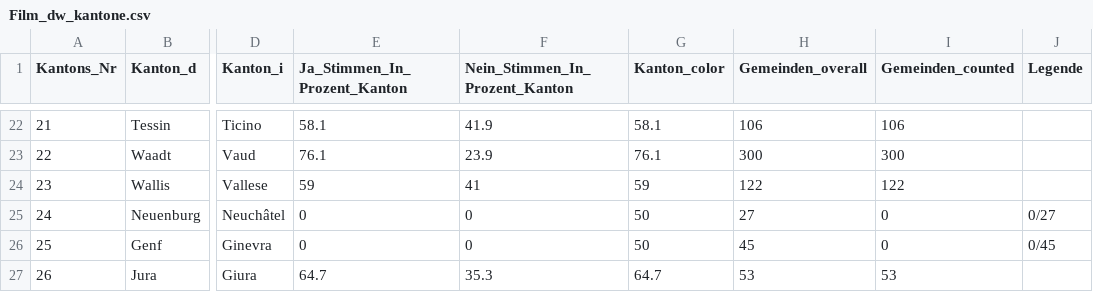
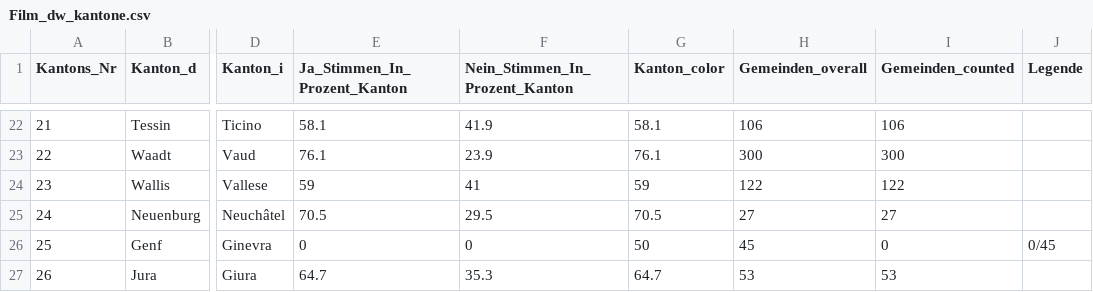
Before and after one commit to awp-finanznachrichten/lena_mai2022, a CSV file: Output/Film_dw_kantone.csv, drawn as a sheet; only a part is shown, gaps mark what is left out; the diff names each change by its address in the sheet, - before the commit and + after, or states it on an @@ line.

```diff
--- a/Output/Film_dw_kantone.csv
+++ b/Output/Film_dw_kantone.csv
-E25 (Ja_Stimmen_In_Prozent_Kanton): 0
+E25 (Ja_Stimmen_In_Prozent_Kanton): 70.5
-F25 (Nein_Stimmen_In_Prozent_Kanton): 0
+F25 (Nein_Stimmen_In_Prozent_Kanton): 29.5
-G25 (Kanton_color): 50
+G25 (Kanton_color): 70.5
-I25 (Gemeinden_counted): 0
+I25 (Gemeinden_counted): 27
-J25 (Legende): 0/27
+J25 (Legende): (empty)
```
Also changed, not shown: Output/Film_all_data.csv, Output/Frontex_all_data.csv, 10 other files.
